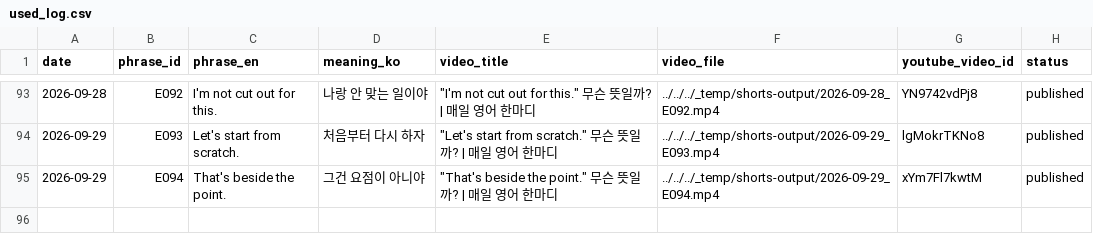
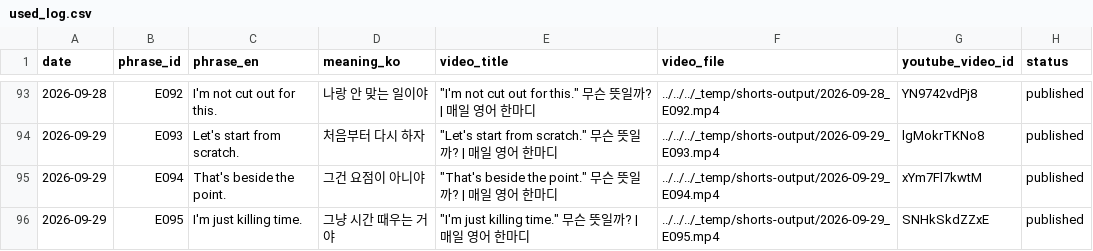
Before and after one commit to 1230-png/Soop1230, a CSV file: channel_200y3b/used_log.csv, drawn as a sheet; only a part is shown, gaps mark what is left out; the diff names each change by its address in the sheet, - before the commit and + after, or states it on an @@ line.

```diff
--- a/channel_200y3b/used_log.csv
+++ b/channel_200y3b/used_log.csv
+row 96: 2026-09-29 | E095 | I'm just killing time. | 그냥 시간 때우는 거야 | "I'm just killing time." 무슨 뜻일까? | 매일 영어 한마디 | ../../../_temp/shorts-output/2026-09-29_E095.mp4 | SNHkSkdZZxE | published
```
